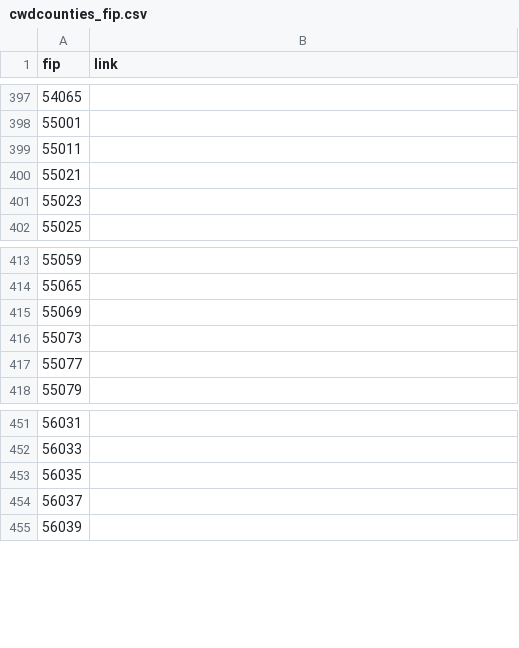
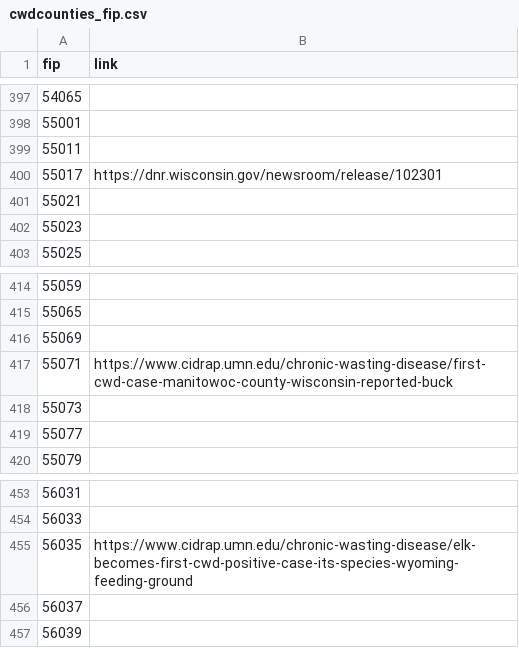
Before and after one commit to anyadoc/OvCWD, a CSV file: cwdcounties_fip.csv, drawn as a sheet; only a part is shown, gaps mark what is left out.

Commit message:
23 Jan 2025

```diff
--- a/cwdcounties_fip.csv
+++ b/cwdcounties_fip.csv
@@ -399,2 +399,3 @@ fip,link
 55011,
+55017,https://dnr.wisconsin.gov/newsroom/release/102301
 55021,
@@ -415,2 +416,3 @@ fip,link
 55069,
+55071,https://www.cidrap.umn.edu/chronic-wasting-disease/first-cwd-case-manitowoc-county-wisconsin-reported-buck
 55073,
@@ -452,3 +454,3 @@ fip,link
 56033,
-56035,
+56035,https://www.cidrap.umn.edu/chronic-wasting-disease/elk-becomes-first-cwd-positive-case-its-species-wyoming-feeding-ground
 56037,
```
